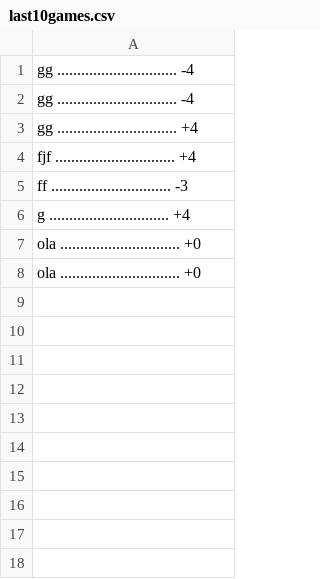
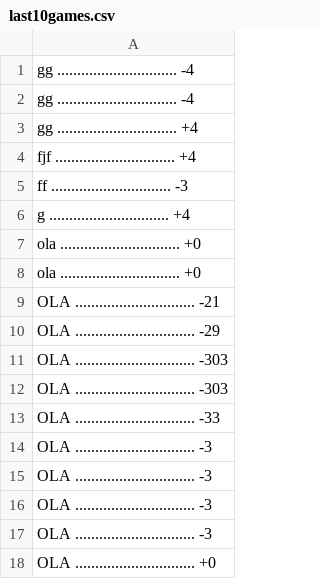
Before and after one commit to FEUP-LDTS-2023/project-l12gr07, a CSV file: src/main/resources/last10games.csv, drawn as a sheet; the diff names each change by its address in the sheet, - before the commit and + after, or states it on an @@ line.

```diff
--- a/src/main/resources/last10games.csv
+++ b/src/main/resources/last10games.csv
+row 9: OLA .............................. -21
+row 10: OLA .............................. -29
+row 11: OLA .............................. -303
+row 12: OLA .............................. -303
+row 13: OLA .............................. -33
+row 14: OLA .............................. -3
+row 15: OLA .............................. -3
+row 16: OLA .............................. -3
+row 17: OLA .............................. -3
+row 18: OLA .............................. +0
```
Also changed, not shown: 3 other files.
